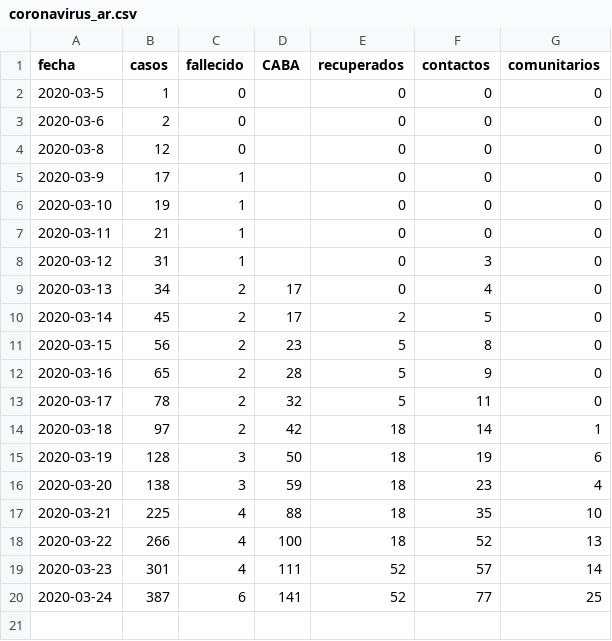
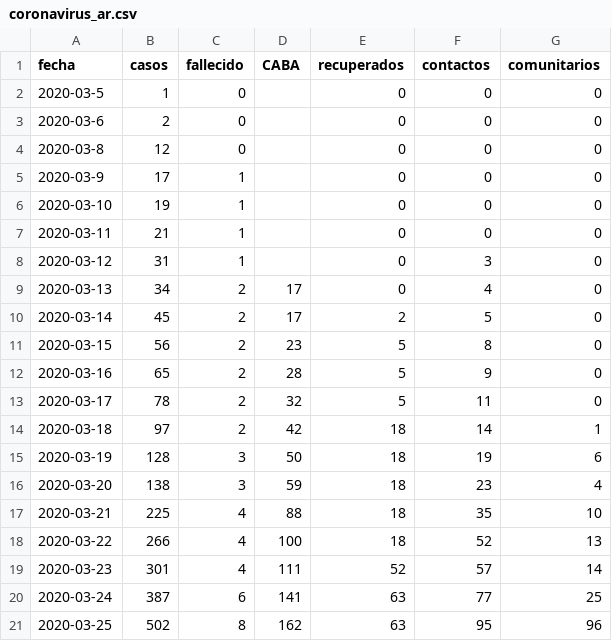
Before and after one commit to lsaravia/covid19ar, a CSV file: coronavirus_ar.csv, drawn as a sheet.

```diff
--- a/coronavirus_ar.csv
+++ b/coronavirus_ar.csv
@@ -19,2 +19,3 @@ fecha,casos,fallecido,CABA,recuperados, contactos,comunitarios
 2020-03-23, 301,4,111,52,57,14
-2020-03-24, 387,6,141,52,77,25
+2020-03-24, 387,6,141,63,77,25
+2020-03-25, 502,8,162,63,95,96
```
Also changed, not shown: 4 other files.
